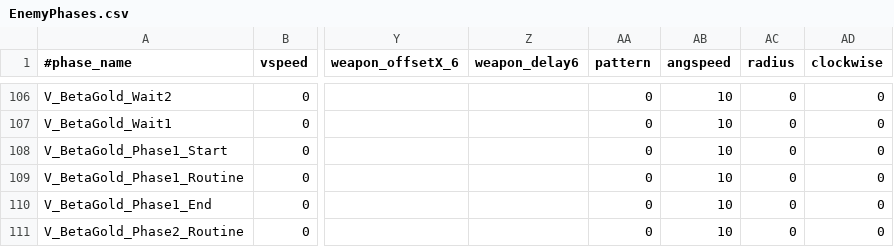
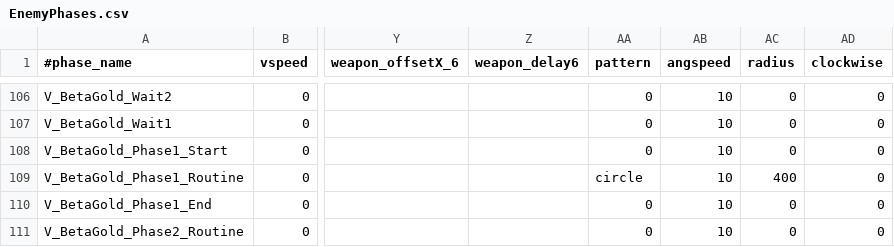
Before and after one commit to StarfighterDevTeam/StarFighter, a CSV file: Unstable/StarFighter/StarFighter/Assets/Scripts/Generated/EnemyPhases.csv, drawn as a sheet; only a part is shown, gaps mark what is left out; the diff names each change by its address in the sheet, - before the commit and + after, or states it on an @@ line.

```diff
--- a/Unstable/StarFighter/StarFighter/Assets/Scripts/Generated/EnemyPhases.csv
+++ b/Unstable/StarFighter/StarFighter/Assets/Scripts/Generated/EnemyPhases.csv
-AA109 (pattern): 0
+AA109 (pattern): circle
-AC109 (radius): 0
+AC109 (radius): 400
```
Also changed, not shown: 17 other files.
